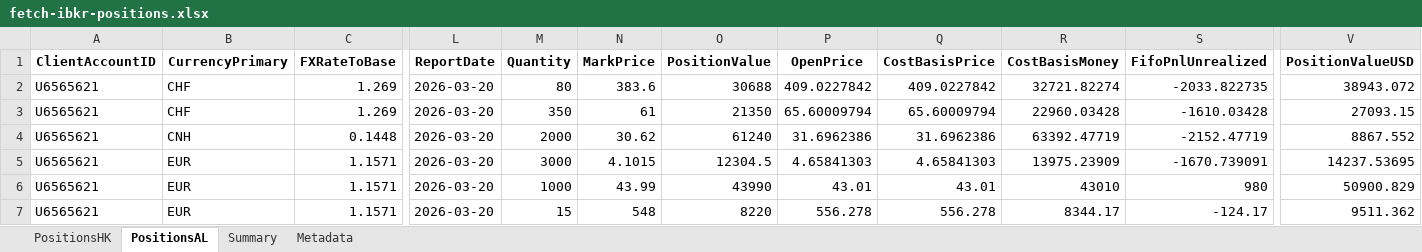
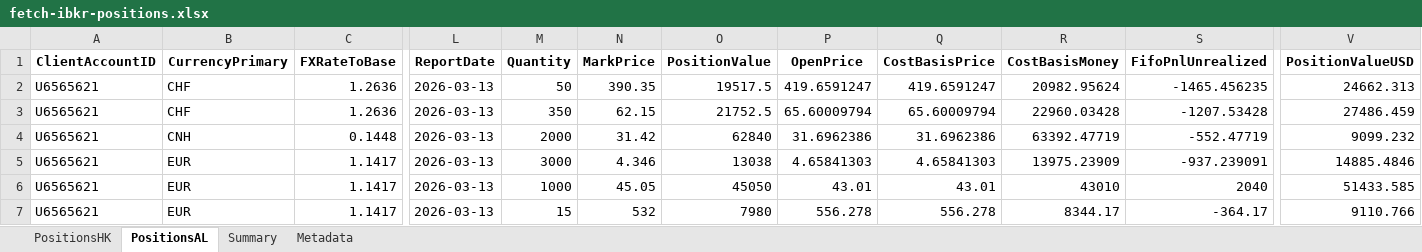
Before and after one commit to timelyrain/timeless-workspace, an Excel workbook: projects/fetch-ibkr-positions.xlsx, sheet PositionsAL, drawn as a sheet; only a part is shown, gaps mark what is left out; values as stored, in another font and other column widths than the file's, no borders; the diff covers the shown part only; the diff names each change by its address in the sheet, - before the commit and + after, or states it on an @@ line.

Commit message:
chore: update IBKR positions spreadsheet with latest data

```diff
--- a/projects/fetch-ibkr-positions.xlsx (sheet PositionsAL)
+++ b/projects/fetch-ibkr-positions.xlsx (sheet PositionsAL)
-C2:C3 (FXRateToBase): 1.269
+C2:C3 (FXRateToBase): 1.2636
-L2:L7 (ReportDate): 2026-03-20
+L2:L7 (ReportDate): 2026-03-13
-M2 (Quantity): 80
+M2 (Quantity): 50
-N2 (MarkPrice): 383.6
+N2 (MarkPrice): 390.35
-O2 (PositionValue): 30688
+O2 (PositionValue): 19517.5
-P2 (OpenPrice): 409.0227842
+P2 (OpenPrice): 419.6591247
-Q2 (CostBasisPrice): 409.0227842
+Q2 (CostBasisPrice): 419.6591247
-R2 (CostBasisMoney): 32721.82274
+R2 (CostBasisMoney): 20982.95624
-S2 (FifoPnlUnrealized): -2033.822735
+S2 (FifoPnlUnrealized): -1465.456235
-V2 (PositionValueUSD): 38943.072
+V2 (PositionValueUSD): 24662.313
-N3 (MarkPrice): 61
+N3 (MarkPrice): 62.15
-O3 (PositionValue): 21350
+O3 (PositionValue): 21752.5
-S3 (FifoPnlUnrealized): -1610.03428
+S3 (FifoPnlUnrealized): -1207.53428
-V3 (PositionValueUSD): 27093.15
+V3 (PositionValueUSD): 27486.459
-N4 (MarkPrice): 30.62
+N4 (MarkPrice): 31.42
-O4 (PositionValue): 61240
+O4 (PositionValue): 62840
-S4 (FifoPnlUnrealized): -2152.47719
+S4 (FifoPnlUnrealized): -552.47719
-V4 (PositionValueUSD): 8867.552
+V4 (PositionValueUSD): 9099.232
-C5:C7 (FXRateToBase): 1.1571
+C5:C7 (FXRateToBase): 1.1417
-N5 (MarkPrice): 4.1015
+N5 (MarkPrice): 4.346
-O5 (PositionValue): 12304.5
+O5 (PositionValue): 13038
-S5 (FifoPnlUnrealized): -1670.739091
+S5 (FifoPnlUnrealized): -937.239091
-V5 (PositionValueUSD): 14237.53695
+V5 (PositionValueUSD): 14885.4846
-N6 (MarkPrice): 43.99
+N6 (MarkPrice): 45.05
-O6 (PositionValue): 43990
+O6 (PositionValue): 45050
-S6 (FifoPnlUnrealized): 980
+S6 (FifoPnlUnrealized): 2040
-V6 (PositionValueUSD): 50900.829
+V6 (PositionValueUSD): 51433.585
-N7 (MarkPrice): 548
+N7 (MarkPrice): 532
-O7 (PositionValue): 8220
+O7 (PositionValue): 7980
-S7 (FifoPnlUnrealized): -124.17
+S7 (FifoPnlUnrealized): -364.17
-V7 (PositionValueUSD): 9511.362
+V7 (PositionValueUSD): 9110.766
```
Also changed, not shown: 1 removed row and 142 edited cells elsewhere in this sheet, sheet PositionsHK, sheet Summary, sheet Metadata.
